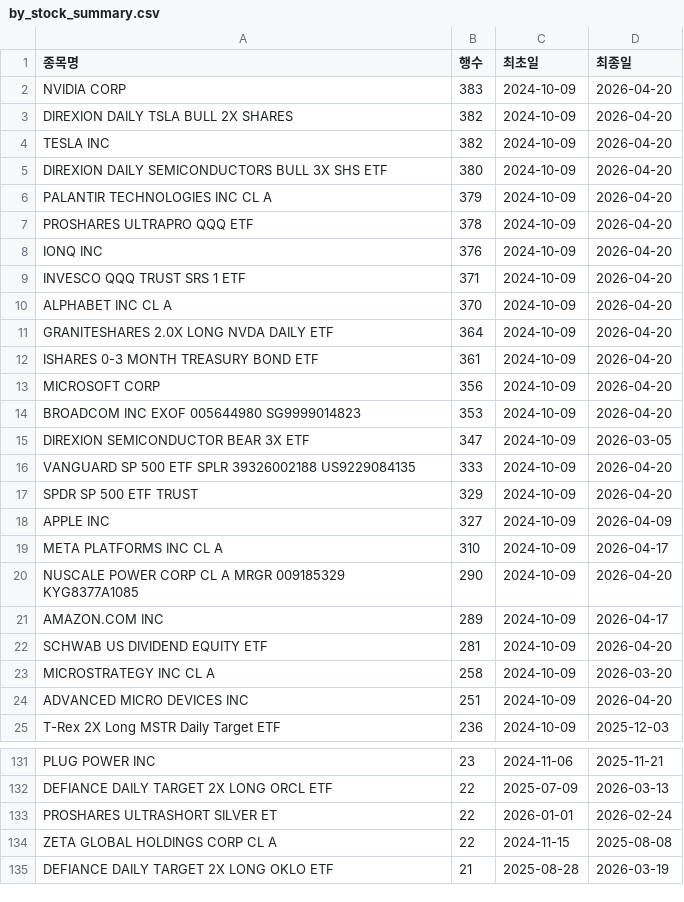
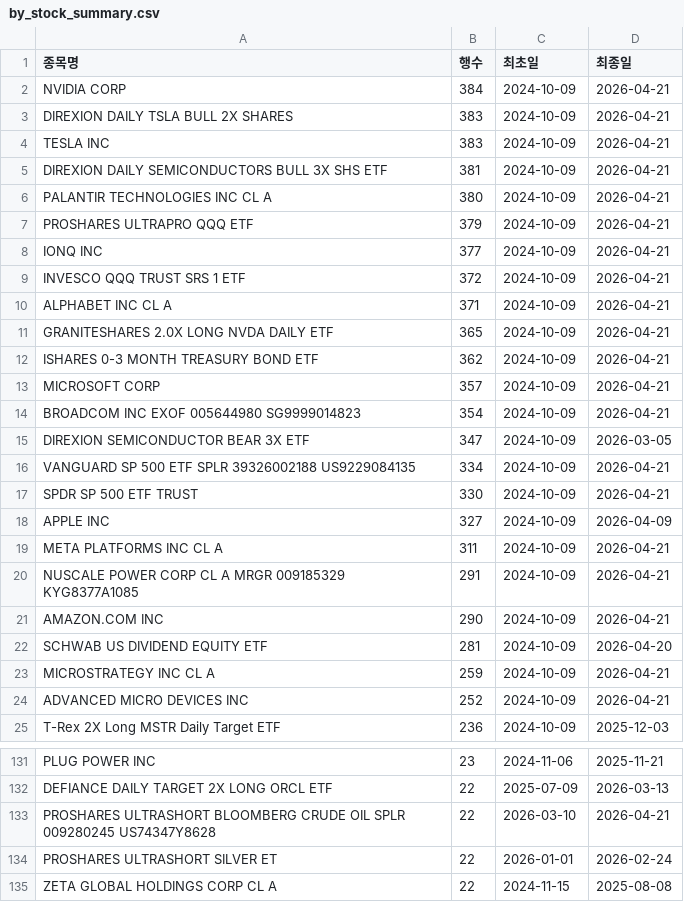
Before and after one commit to HaminKim/reant_streamlit, a CSV file: processed/by_stock_summary.csv, drawn as a sheet; only a part is shown, gaps mark what is left out; the shorter side is filled out with more unchanged rows; the diff covers the shown part only.

```diff
--- a/processed/by_stock_summary.csv
+++ b/processed/by_stock_summary.csv
@@ -1,25 +1,25 @@
 종목명,행수,최초일,최종일
-NVIDIA CORP,383,2024-10-09,2026-04-20
-DIREXION DAILY TSLA BULL 2X SHARES,382,2024-10-09,2026-04-20
-TESLA INC,382,2024-10-09,2026-04-20
-DIREXION DAILY SEMICONDUCTORS BULL 3X SHS ETF,380,2024-10-09,2026-04-20
-PALANTIR TECHNOLOGIES INC CL A,379,2024-10-09,2026-04-20
-PROSHARES ULTRAPRO QQQ ETF,378,2024-10-09,2026-04-20
-IONQ INC,376,2024-10-09,2026-04-20
-INVESCO QQQ TRUST SRS 1 ETF,371,2024-10-09,2026-04-20
-ALPHABET INC CL A,370,2024-10-09,2026-04-20
-GRANITESHARES 2.0X LONG NVDA DAILY ETF,364,2024-10-09,2026-04-20
-ISHARES 0-3 MONTH TREASURY BOND ETF,361,2024-10-09,2026-04-20
-MICROSOFT CORP,356,2024-10-09,2026-04-20
-BROADCOM INC EXOF 005644980 SG9999014823,353,2024-10-09,2026-04-20
+NVIDIA CORP,384,2024-10-09,2026-04-21
+DIREXION DAILY TSLA BULL 2X SHARES,383,2024-10-09,2026-04-21
+TESLA INC,383,2024-10-09,2026-04-21
+DIREXION DAILY SEMICONDUCTORS BULL 3X SHS ETF,381,2024-10-09,2026-04-21
+PALANTIR TECHNOLOGIES INC CL A,380,2024-10-09,2026-04-21
+PROSHARES ULTRAPRO QQQ ETF,379,2024-10-09,2026-04-21
+IONQ INC,377,2024-10-09,2026-04-21
+INVESCO QQQ TRUST SRS 1 ETF,372,2024-10-09,2026-04-21
+ALPHABET INC CL A,371,2024-10-09,2026-04-21
+GRANITESHARES 2.0X LONG NVDA DAILY ETF,365,2024-10-09,2026-04-21
+ISHARES 0-3 MONTH TREASURY BOND ETF,362,2024-10-09,2026-04-21
+MICROSOFT CORP,357,2024-10-09,2026-04-21
+BROADCOM INC EXOF 005644980 SG9999014823,354,2024-10-09,2026-04-21
 DIREXION SEMICONDUCTOR BEAR 3X ETF,347,2024-10-09,2026-03-05
-VANGUARD SP 500 ETF SPLR 39326002188 US9229084135,333,2024-10-09,2026-04-20
-SPDR SP 500 ETF TRUST,329,2024-10-09,2026-04-20
+VANGUARD SP 500 ETF SPLR 39326002188 US9229084135,334,2024-10-09,2026-04-21
+SPDR SP 500 ETF TRUST,330,2024-10-09,2026-04-21
 APPLE INC,327,2024-10-09,2026-04-09
-META PLATFORMS INC CL A,310,2024-10-09,2026-04-17
-NUSCALE POWER CORP CL A MRGR 009185329 KYG8377A1085,290,2024-10-09,2026-04-20
-AMAZON.COM INC,289,2024-10-09,2026-04-17
+META PLATFORMS INC CL A,311,2024-10-09,2026-04-21
+NUSCALE POWER CORP CL A MRGR 009185329 KYG8377A1085,291,2024-10-09,2026-04-21
+AMAZON.COM INC,290,2024-10-09,2026-04-21
 SCHWAB US DIVIDEND EQUITY ETF,281,2024-10-09,2026-04-20
-MICROSTRATEGY INC CL A,258,2024-10-09,2026-03-20
-ADVANCED MICRO DEVICES INC,251,2024-10-09,2026-04-20
+MICROSTRATEGY INC CL A,259,2024-10-09,2026-04-21
+ADVANCED MICRO DEVICES INC,252,2024-10-09,2026-04-21
 T-Rex 2X Long MSTR Daily Target ETF,236,2024-10-09,2025-12-03
@@ -132,2 +132,3 @@ PLUG POWER INC,23,2024-11-06,2025-11-21
 DEFIANCE DAILY TARGET 2X LONG ORCL ETF,22,2025-07-09,2026-03-13
+PROSHARES ULTRASHORT BLOOMBERG CRUDE OIL SPLR 009280245 US74347Y8628,22,2026-03-10,2026-04-21
 PROSHARES ULTRASHORT SILVER ET,22,2026-01-01,2026-02-24
```
Also changed, not shown: 10 added rows, 11 removed rows and 38 edited cells elsewhere in this file, 2 other files.
